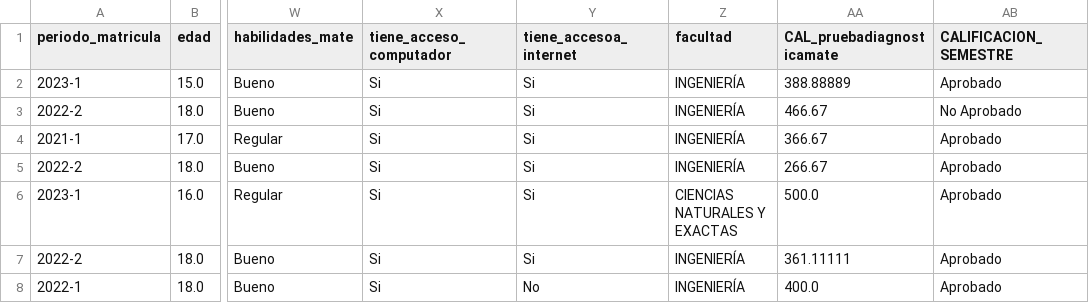
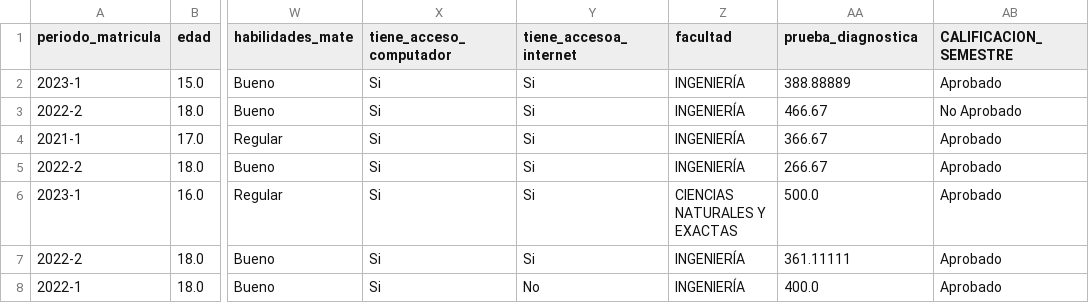
Before and after one commit to MavelSterling/datos_ML, a CSV file: test_data_mayo.csv, drawn as a sheet; only a part is shown, gaps mark what is left out; the diff names each change by its address in the sheet, - before the commit and + after, or states it on an @@ line.

Commit message:
Update test_data_mayo.csv

```diff
--- a/test_data_mayo.csv
+++ b/test_data_mayo.csv
-AA1: CAL_pruebadiagnosticamate
+AA1: prueba_diagnostica
```
